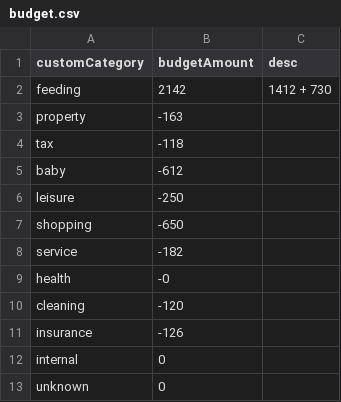
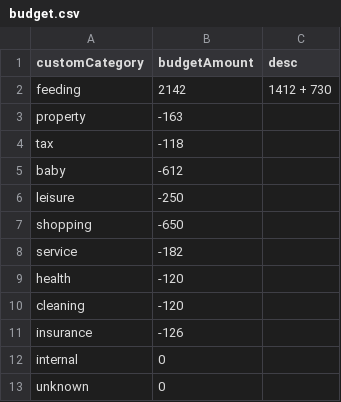
Before and after one commit to mauriciojost/dotfiles, a CSV file: modules/bourso/budget.csv, drawn as a sheet.

```diff
--- a/modules/bourso/budget.csv
+++ b/modules/bourso/budget.csv
@@ -8,3 +8,3 @@ shopping;-650;
 service;-182;
-health;-0;
+health;-120;
 cleaning;-120;
```
Also changed, not shown: 1 other file.
